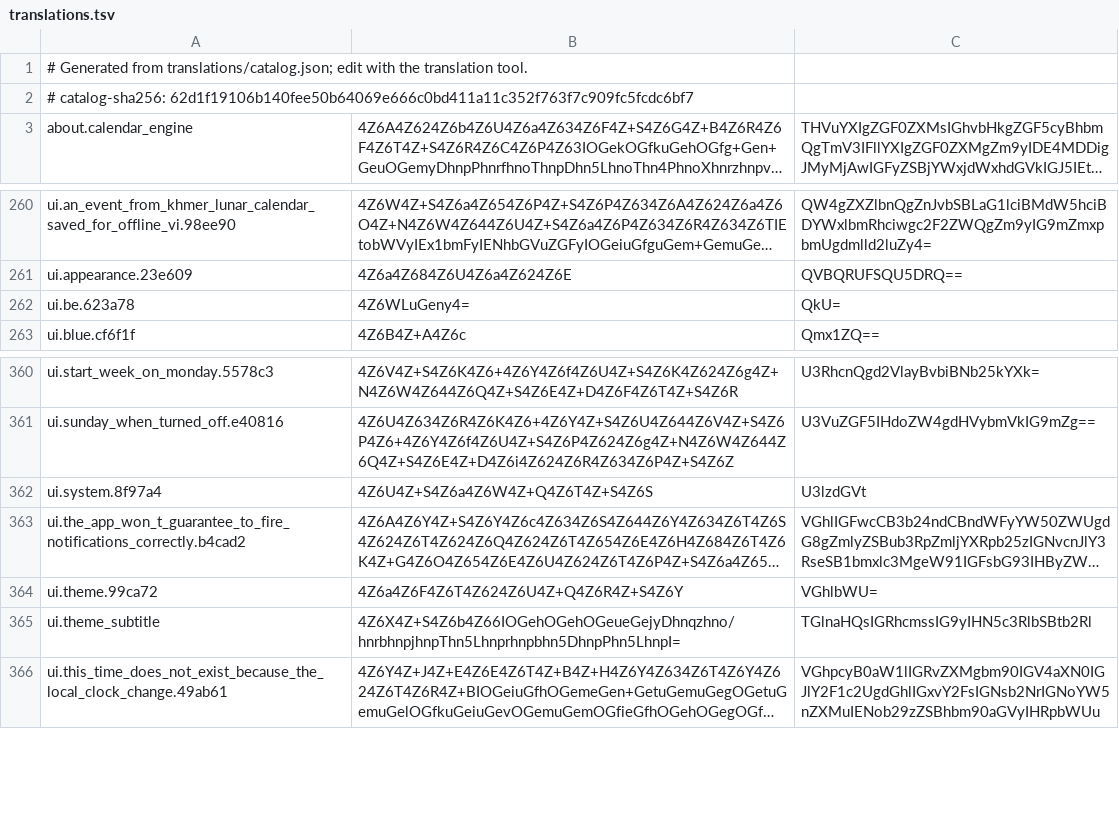
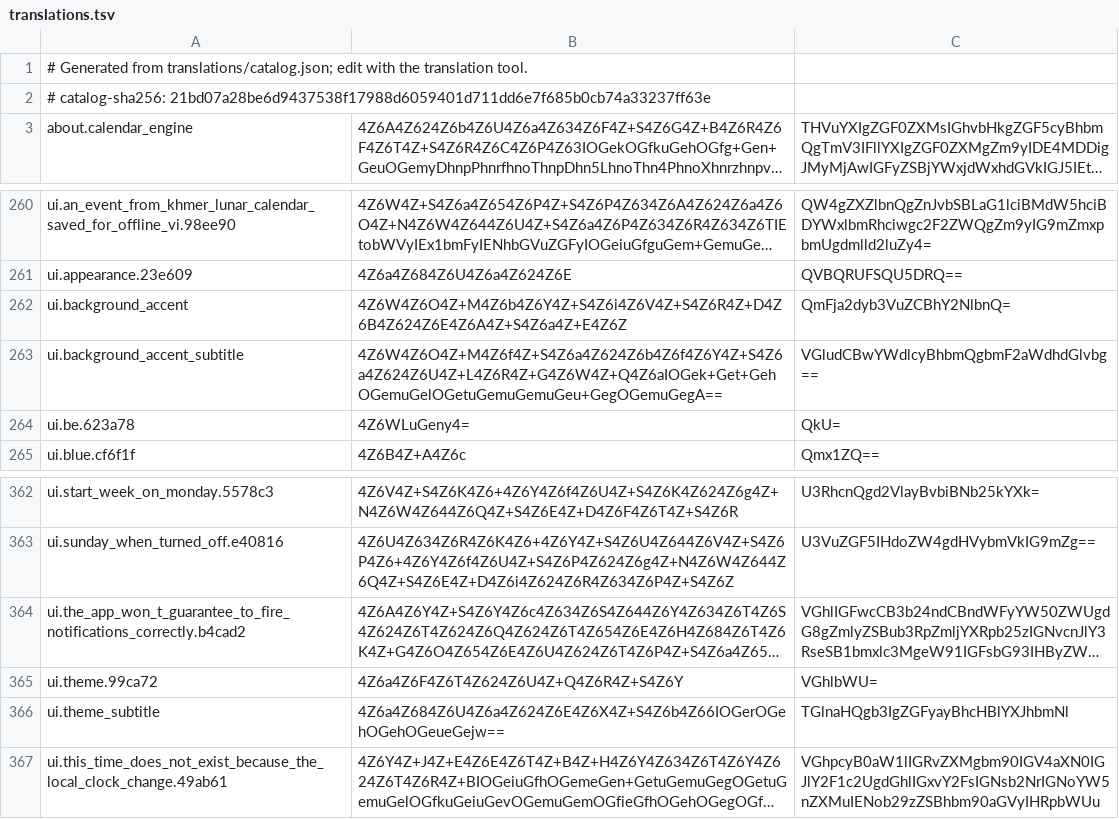
Before and after one commit to RSG-KH/khmer-calendar, a TSV file: app/src/main/resources/translations.tsv, drawn as a sheet; only a part is shown, gaps mark what is left out; long unchanged cells end in …; removed rows and columns are numbered as before the commit, all else as after; the diff names each change by its address in the sheet, - before the commit and + after, or states it on an @@ line.

Commit message:
feat: refine theme controls and add background accents
Add a saved Background accent switch for tab and navigation backgrounds.
Use a 10% accent overlay in light mode and balanced muted shades in dark mode.

Replace the theme dropdown with Light and Dark chips. Follow the system
until either chip is tapped, then persist that choice as an override.
Update English and Khmer labels, appearance docs, preference and UI checks,
and stale event-description assertions to match the engine attribution.

Validation: targeted UI and preference checks, translation tool tests,
debug build, clean lint, and visual review of light and dark backgrounds.
Version remains 0.1.8 (9).

```diff
--- a/app/src/main/resources/translations.tsv
+++ b/app/src/main/resources/translations.tsv
-A2: # catalog-sha256: 62d1f19106b140fee50b64069e666c0bd411a11c352f763f7c909fc5fcdc6bf7
+A2: # catalog-sha256: 21bd07a28be6d9437538f17988d6059401d711dd6e7f685b0cb74a33237ff63e
+row 262: ui.background_accent | 4Z6W4Z6O4Z+M4Z6b4Z6Y4Z+S4Z6i4Z6V4Z+S4Z6R4Z+D4Z6B4Z624Z6E4Z6A4Z+S4Z6a4Z+E4Z6Z | QmFja2dyb3VuZCBhY2NlbnQ=
+row 263: ui.background_accent_subtitle | 4Z6W4Z6O4Z+M4Z6f4Z+S4Z6a4Z624Z6b4Z6f4Z6Y4Z+S4Z6a4Z624Z6U4Z+L4Z6R4Z+G4Z6W4Z+Q4Z6aIOGek+Get+GehOGemuGelOGetuGemuGemuGeu+GegOGemuGegA== | VGludCBwYWdlcyBhbmQgbmF2aWdhdGlvbg==
-row 362: ui.system.8f97a4 | 4Z6U4Z+S4Z6a4Z6W4Z+Q4Z6T4Z+S4Z6S | U3lzdGVt
-B366: 4Z6X4Z+S4Z6b4Z66IOGehOGehOGeueGejyDhnqzhno/hnrbhnpjhnpThn5Lhnprhnpbhn5DhnpPhn5LhnpI=
+B366: 4Z6a4Z684Z6U4Z6a4Z624Z6E4Z6X4Z+S4Z6b4Z66IOGerOGehOGehOGeueGejw==
-C366: TGlnaHQsIGRhcmssIG9yIHN5c3RlbSBtb2Rl
+C366: TGlnaHQgb3IgZGFyayBhcHBlYXJhbmNl
```
Also changed, not shown: app/src/main/resources/event-translations.tsv, 8 other files.
